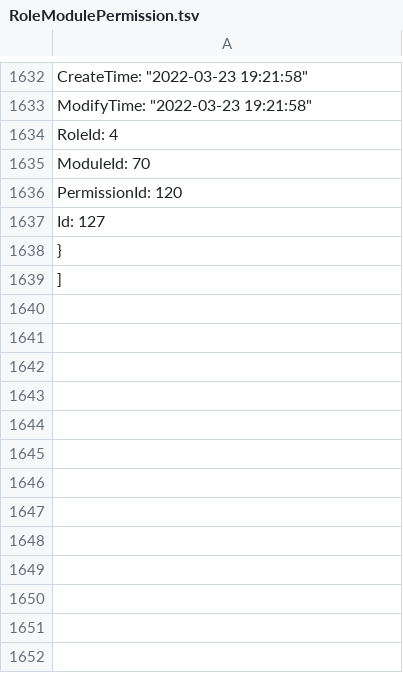
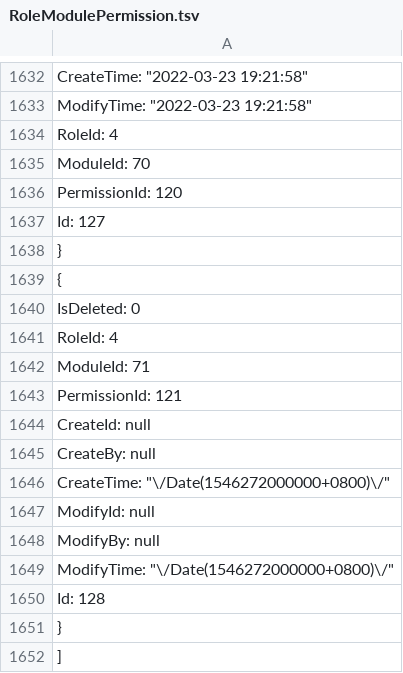
Before and after one commit to anjoy8/Blog.Core, a TSV file: Blog.Core.Api/wwwroot/BlogCore.Data.json/RoleModulePermission.tsv, drawn as a sheet; only a part is shown, gaps mark what is left out; the diff names each change by its address in the sheet, - before the commit and + after, or states it on an @@ line.

```diff
--- a/Blog.Core.Api/wwwroot/BlogCore.Data.json/RoleModulePermission.tsv
+++ b/Blog.Core.Api/wwwroot/BlogCore.Data.json/RoleModulePermission.tsv
+row 1639: {
+row 1640: IsDeleted: 0
+row 1641: RoleId: 4
+row 1642: ModuleId: 71
+row 1643: PermissionId: 121
+row 1644: CreateId: null
+row 1645: CreateBy: null
+row 1646: CreateTime: "\/Date(1546272000000+0800)\/"
+row 1647: ModifyId: null
+row 1648: ModifyBy: null
+row 1649: ModifyTime: "\/Date(1546272000000+0800)\/"
+row 1650: Id: 128
+row 1651: }
```
Also changed, not shown: Blog.Core.Api/wwwroot/BlogCore.Data.json/Modules.tsv, Blog.Core.Api/wwwroot/BlogCore.Data.json/Permission.tsv, 5 other files.
